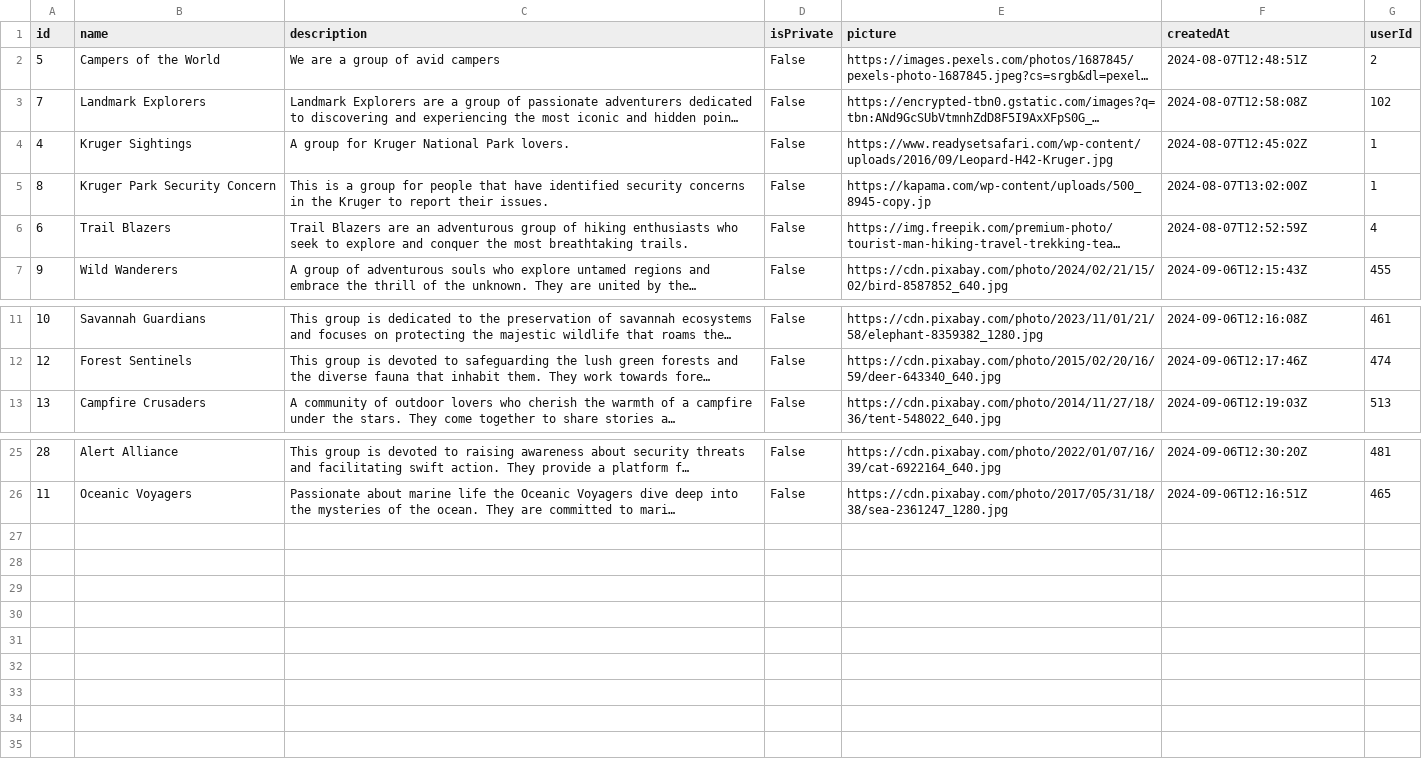
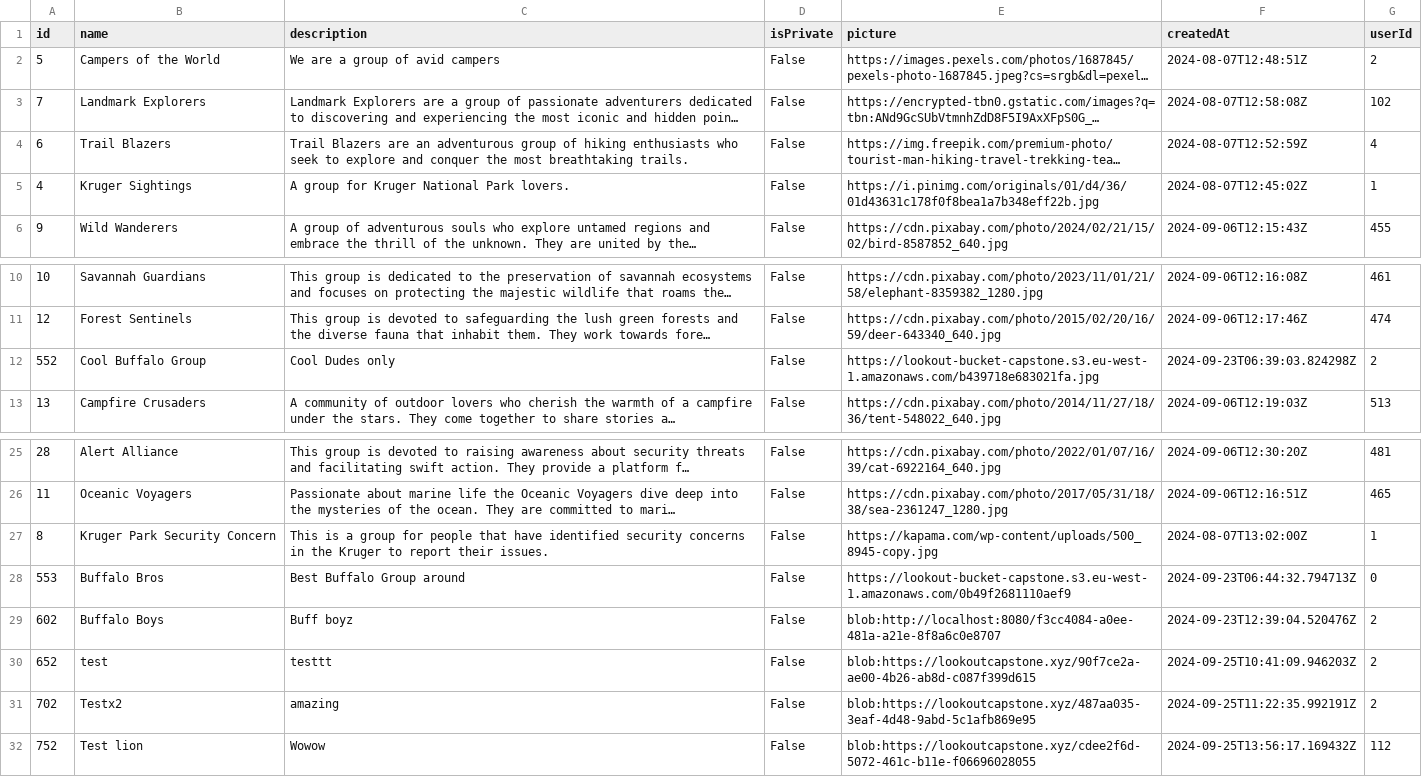
Before and after one commit to COS301-SE-2024/Lookout, a CSV file: Recommendation_Models/Groups_Model/data/groups.csv, drawn as a sheet; only a part is shown, gaps mark what is left out; long unchanged cells end in …; removed rows and columns are numbered as before the commit, all else as after; the diff names each change by its address in the sheet, - before the commit and + after, or states it on an @@ line.

```diff
--- a/Recommendation_Models/Groups_Model/data/groups.csv
+++ b/Recommendation_Models/Groups_Model/data/groups.csv
-row 4: 4 | Kruger Sightings | A group for Kruger National Park lovers. | False | https://www.readysetsafari.com/wp-content/uploads/2016/09/Leopard-H42-Kruger.jpg | 2024-08-07T12:45:02Z | 1
-row 5: 8 | Kruger Park Security Concern | This is a group for people that have identified security concerns in the Kruger to report their issues. | False | https://kapama.com/wp-content/uploads/500_8945-copy.jp | 2024-08-07T13:02:00Z | 1
+row 5: 4 | Kruger Sightings | A group for Kruger National Park lovers. | False | https://i.pinimg.com/originals/01/d4/36/01d43631c178f0f8bea1a7b348eff22b.jpg | 2024-08-07T12:45:02Z | 1
+row 12: 552 | Cool Buffalo Group | Cool Dudes only | False | https://lookout-bucket-capstone.s3.eu-west-1.amazonaws.com/b439718e683021fa.jpg | 2024-09-23T06:39:03.824298Z | 2
+row 27: 8 | Kruger Park Security Concern | This is a group for people that have identified security concerns in the Kruger to report their issues. | False | https://kapama.com/wp-content/uploads/500_8945-copy.jpg | 2024-08-07T13:02:00Z | 1
+row 28: 553 | Buffalo Bros | Best Buffalo Group around | False | https://lookout-bucket-capstone.s3.eu-west-1.amazonaws.com/0b49f2681110aef9 | 2024-09-23T06:44:32.794713Z | 0
+row 29: 602 | Buffalo Boys | Buff boyz | False | blob:http://localhost:8080/f3cc4084-a0ee-481a-a21e-8f8a6c0e8707 | 2024-09-23T12:39:04.520476Z | 2
+row 30: 652 | test | testtt | False | blob:https://lookoutcapstone.xyz/90f7ce2a-ae00-4b26-ab8d-c087f399d615 | 2024-09-25T10:41:09.946203Z | 2
+row 31: 702 | Testx2 | amazing | False | blob:https://lookoutcapstone.xyz/487aa035-3eaf-4d48-9abd-5c1afb869e95 | 2024-09-25T11:22:35.992191Z | 2
+row 32: 752 | Test lion | Wowow | False | blob:https://lookoutcapstone.xyz/cdee2f6d-5072-461c-b11e-f06696028055 | 2024-09-25T13:56:17.169432Z | 112
```
Also changed, not shown: Recommendation_Models/Groups_Model/data/joined_groups.csv, 9 other files.
